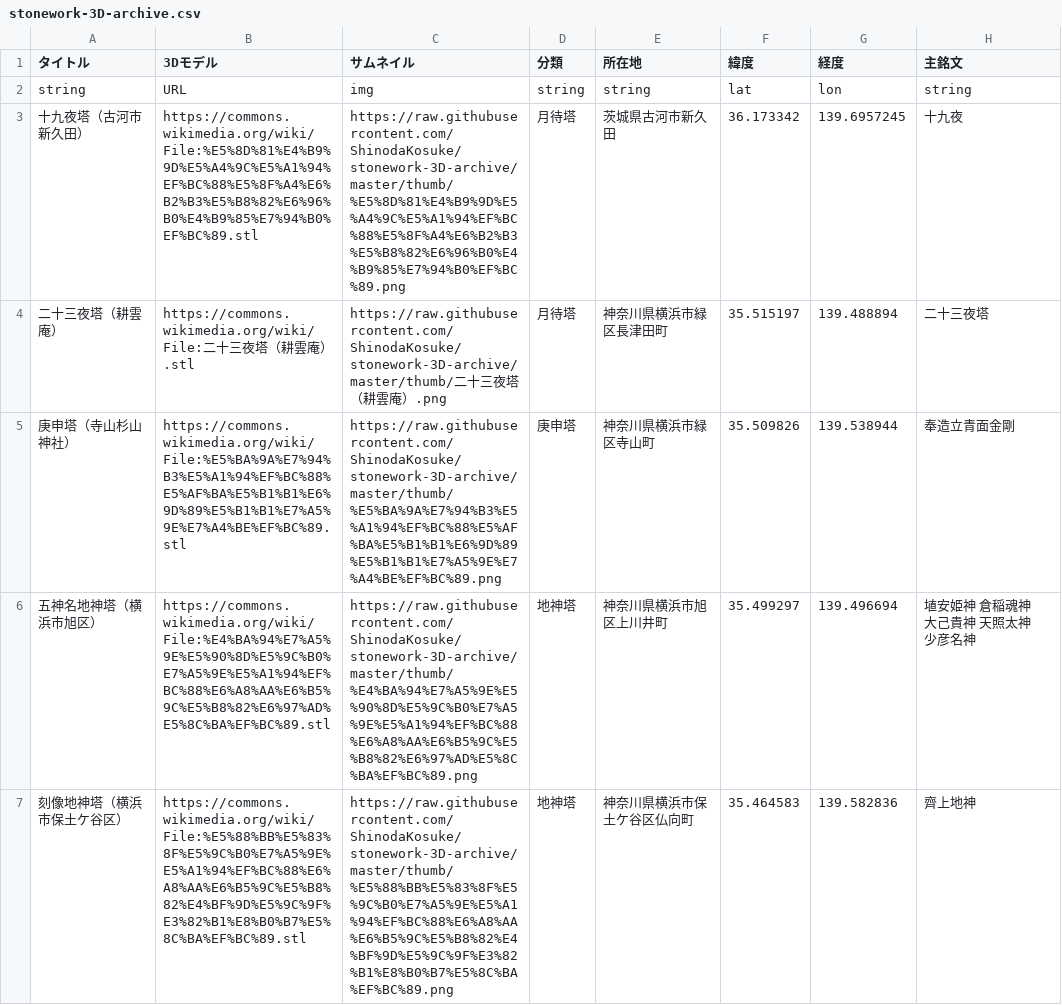
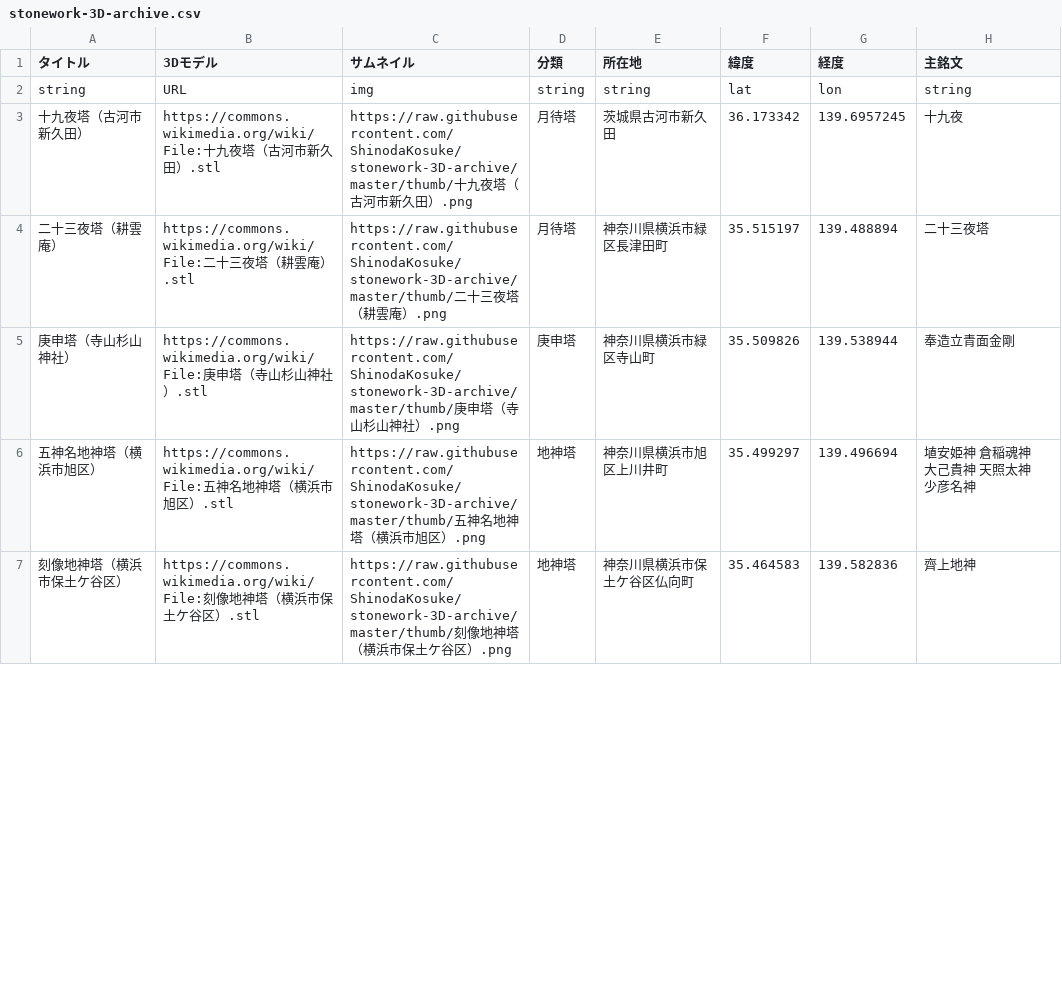
Before and after one commit to ShinodaKosuke/stonework-3D-archive, a CSV file: stonework-3D-archive.csv, drawn as a sheet; only a part is shown; the diff covers the shown part only; the diff names each change by its address in the sheet, - before the commit and + after, or states it on an @@ line.

```diff
--- a/stonework-3D-archive.csv
+++ b/stonework-3D-archive.csv
-B3 (3Dモデル): https://commons.wikimedia.org/wiki/File:%E5%8D%81%E4%B9%9D%E5%A4%9C%E5%A1%94%EF%BC%88%E5%8F%A4%E6%B2%B3%E5%B8%82%E6%96%B0%E4%B9%85%E7%94%B0%EF%BC%89.stl
+B3 (3Dモデル): https://commons.wikimedia.org/wiki/File:十九夜塔（古河市新久田）.stl
-C3 (サムネイル): https://raw.githubusercontent.com/ShinodaKosuke/stonework-3D-archive/master/thumb/%E5%8D%81%E4%B9%9D%E5%A4%9C%E5%A1%94%EF%BC%88%E5%8F%A4%E6%B2%B3%E5%B8%82%E6%96%B0%E4%B9%85%E7%94%B0%EF%BC%89.png
+C3 (サムネイル): https://raw.githubusercontent.com/ShinodaKosuke/stonework-3D-archive/master/thumb/十九夜塔（古河市新久田）.png
-B5 (3Dモデル): https://commons.wikimedia.org/wiki/File:%E5%BA%9A%E7%94%B3%E5%A1%94%EF%BC%88%E5%AF%BA%E5%B1%B1%E6%9D%89%E5%B1%B1%E7%A5%9E%E7%A4%BE%EF%BC%89.stl
+B5 (3Dモデル): https://commons.wikimedia.org/wiki/File:庚申塔（寺山杉山神社）.stl
-C5 (サムネイル): https://raw.githubusercontent.com/ShinodaKosuke/stonework-3D-archive/master/thumb/%E5%BA%9A%E7%94%B3%E5%A1%94%EF%BC%88%E5%AF%BA%E5%B1%B1%E6%9D%89%E5%B1%B1%E7%A5%9E%E7%A4%BE%EF%BC%89.png
+C5 (サムネイル): https://raw.githubusercontent.com/ShinodaKosuke/stonework-3D-archive/master/thumb/庚申塔（寺山杉山神社）.png
-B6 (3Dモデル): https://commons.wikimedia.org/wiki/File:%E4%BA%94%E7%A5%9E%E5%90%8D%E5%9C%B0%E7%A5%9E%E5%A1%94%EF%BC%88%E6%A8%AA%E6%B5%9C%E5%B8%82%E6%97%AD%E5%8C%BA%EF%BC%89.stl
+B6 (3Dモデル): https://commons.wikimedia.org/wiki/File:五神名地神塔（横浜市旭区）.stl
-C6 (サムネイル): https://raw.githubusercontent.com/ShinodaKosuke/stonework-3D-archive/master/thumb/%E4%BA%94%E7%A5%9E%E5%90%8D%E5%9C%B0%E7%A5%9E%E5%A1%94%EF%BC%88%E6%A8%AA%E6%B5%9C%E5%B8%82%E6%97%AD%E5%8C%BA%EF%BC%89.png
+C6 (サムネイル): https://raw.githubusercontent.com/ShinodaKosuke/stonework-3D-archive/master/thumb/五神名地神塔（横浜市旭区）.png
-B7 (3Dモデル): https://commons.wikimedia.org/wiki/File:%E5%88%BB%E5%83%8F%E5%9C%B0%E7%A5%9E%E5%A1%94%EF%BC%88%E6%A8%AA%E6%B5%9C%E5%B8%82%E4%BF%9D%E5%9C%9F%E3%82%B1%E8%B0%B7%E5%8C%BA%EF%BC%89.stl
+B7 (3Dモデル): https://commons.wikimedia.org/wiki/File:刻像地神塔（横浜市保土ケ谷区）.stl
-C7 (サムネイル): https://raw.githubusercontent.com/ShinodaKosuke/stonework-3D-archive/master/thumb/%E5%88%BB%E5%83%8F%E5%9C%B0%E7%A5%9E%E5%A1%94%EF%BC%88%E6%A8%AA%E6%B5%9C%E5%B8%82%E4%BF%9D%E5%9C%9F%E3%82%B1%E8%B0%B7%E5%8C%BA%EF%BC%89.png
+C7 (サムネイル): https://raw.githubusercontent.com/ShinodaKosuke/stonework-3D-archive/master/thumb/刻像地神塔（横浜市保土ケ谷区）.png
```
Also changed, not shown: 10 edited cells elsewhere in this file, 1 other file.
